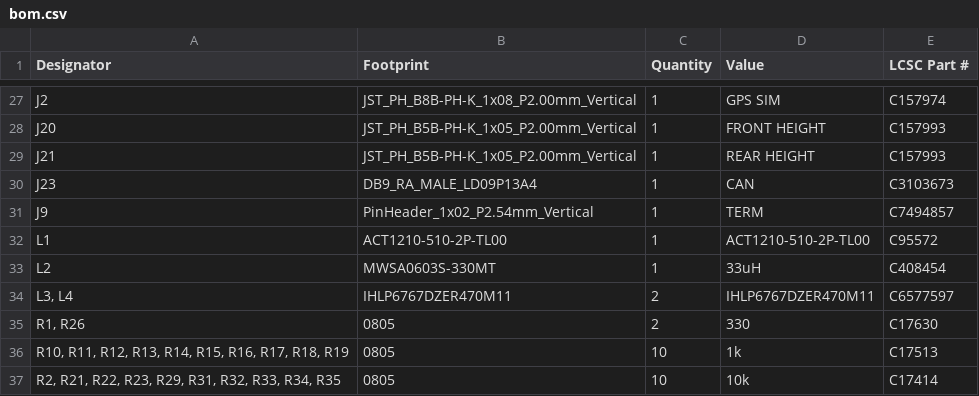
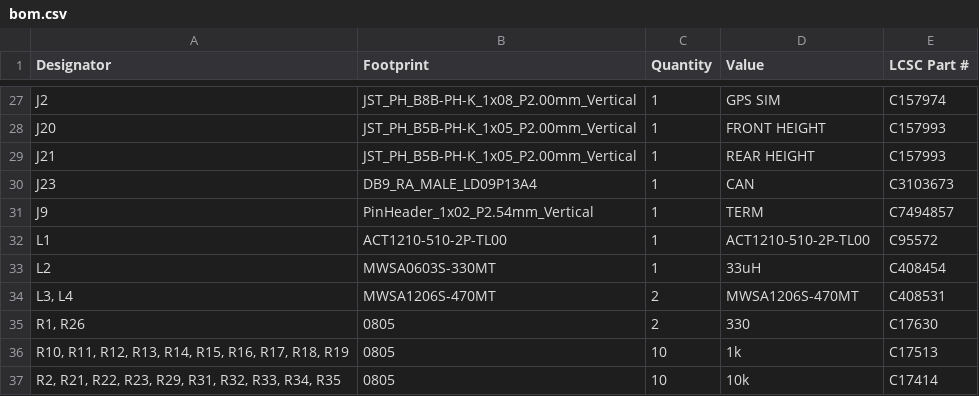
Before and after one commit to ajayre/tandemleveller, a CSV file: Electronics/Controller/production/bom.csv, drawn as a sheet; only a part is shown, gaps mark what is left out.

Commit message:
Changed tablet PSU inductors.

```diff
--- a/Electronics/Controller/production/bom.csv
+++ b/Electronics/Controller/production/bom.csv
@@ -33,3 +33,3 @@ L1,ACT1210-510-2P-TL00,1,ACT1210-510-2P-TL00,C95572
 L2,MWSA0603S-330MT,1,33uH,C408454
-"L3, L4",IHLP6767DZER470M11,2,IHLP6767DZER470M11,C6577597
+"L3, L4",MWSA1206S-470MT,2,MWSA1206S-470MT,C408531
 "R1, R26",0805,2,330,C17630
```
Also changed, not shown: Electronics/Controller/production/positions.csv, 5 other files.
